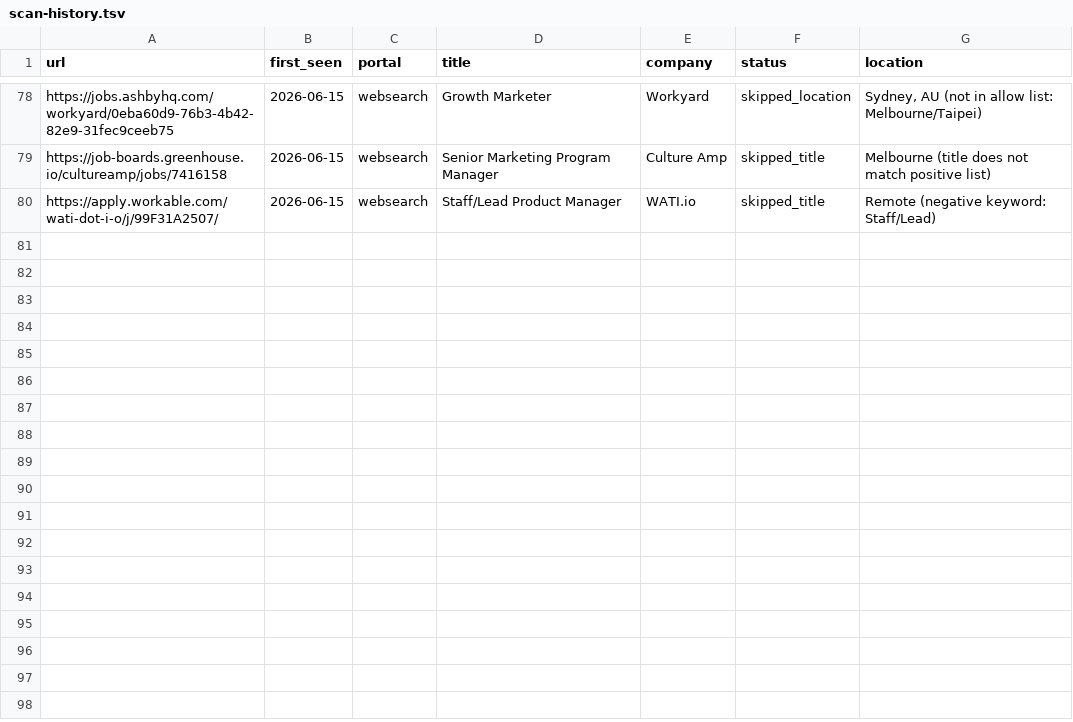
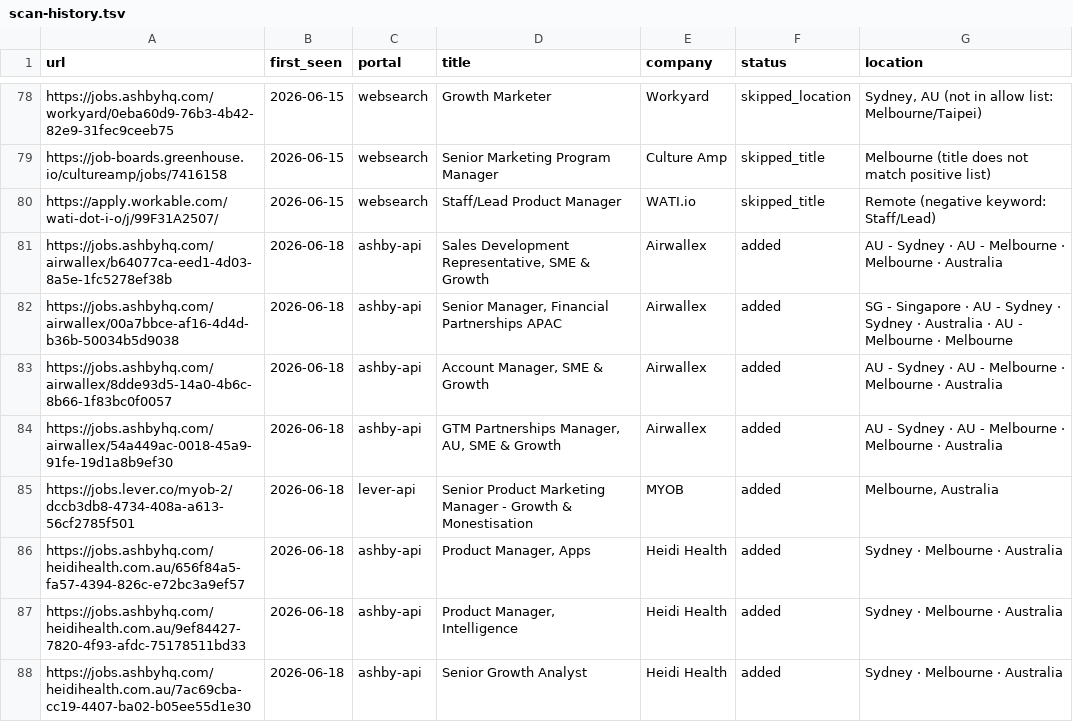
Before and after one commit to BensonChiang0605/career-ops, a TSV file: data/scan-history.tsv, drawn as a sheet; only a part is shown, gaps mark what is left out; the diff names each change by its address in the sheet, - before the commit and + after, or states it on an @@ line.

```diff
--- a/data/scan-history.tsv
+++ b/data/scan-history.tsv
+row 81: https://jobs.ashbyhq.com/airwallex/b64077ca-eed1-4d03-8a5e-1fc5278ef38b | 2026-06-18 | ashby-api | Sales Development Representative, SME & Growth | Airwallex | added | AU - Sydney · AU - Melbourne · Melbourne · Australia
+row 82: https://jobs.ashbyhq.com/airwallex/00a7bbce-af16-4d4d-b36b-50034b5d9038 | 2026-06-18 | ashby-api | Senior Manager, Financial Partnerships APAC | Airwallex | added | SG - Singapore · AU - Sydney · Sydney · Australia · AU - Melbourne · Melbourne
+row 83: https://jobs.ashbyhq.com/airwallex/8dde93d5-14a0-4b6c-8b66-1f83bc0f0057 | 2026-06-18 | ashby-api | Account Manager, SME & Growth | Airwallex | added | AU - Sydney · AU - Melbourne · Melbourne · Australia
+row 84: https://jobs.ashbyhq.com/airwallex/54a449ac-0018-45a9-91fe-19d1a8b9ef30 | 2026-06-18 | ashby-api | GTM Partnerships Manager, AU, SME & Growth | Airwallex | added | AU - Sydney · AU - Melbourne · Melbourne · Australia
+row 85: https://jobs.lever.co/myob-2/dccb3db8-4734-408a-a613-56cf2785f501 | 2026-06-18 | lever-api | Senior Product Marketing Manager - Growth & Monestisation | MYOB | added | Melbourne, Australia
+row 86: https://jobs.ashbyhq.com/heidihealth.com.au/656f84a5-fa57-4394-826c-e72bc3a9ef57 | 2026-06-18 | ashby-api | Product Manager, Apps | Heidi Health | added | Sydney · Melbourne · Australia
+row 87: https://jobs.ashbyhq.com/heidihealth.com.au/9ef84427-7820-4f93-afdc-75178511bd33 | 2026-06-18 | ashby-api | Product Manager, Intelligence | Heidi Health | added | Sydney · Melbourne · Australia
+row 88: https://jobs.ashbyhq.com/heidihealth.com.au/7ac69cba-cc19-4407-ba02-b05ee55d1e30 | 2026-06-18 | ashby-api | Senior Growth Analyst | Heidi Health | added | Sydney · Melbourne · Australia
```
Also changed, not shown: 1 other file.
